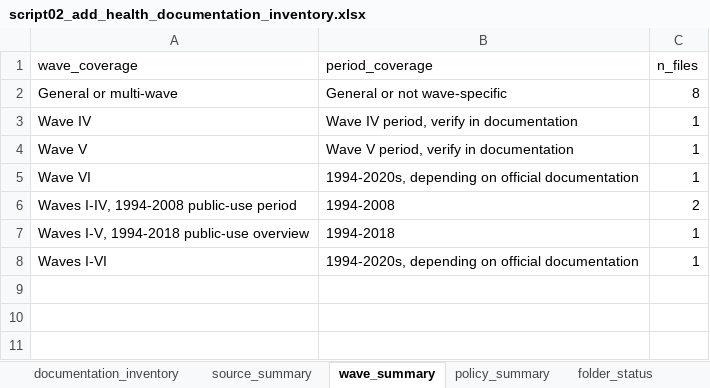
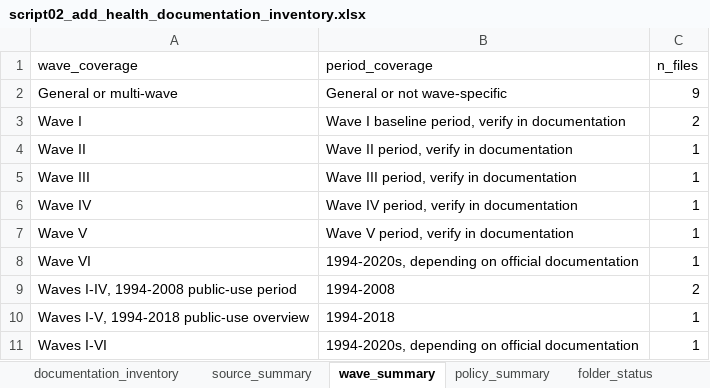
Before and after one commit to macil735/add-health-adolescent-risk-models, an Excel workbook: outputs/tables/script02_add_health_documentation_inventory.xlsx, sheet wave_summary, drawn as a sheet; values as stored, in another font and other column widths than the file's, no borders; the diff names each change by its address in the sheet, - before the commit and + after, or states it on an @@ line.

Commit message:
Update Add Health documentation inventory with codebooks

```diff
--- a/outputs/tables/script02_add_health_documentation_inventory.xlsx (sheet wave_summary)
+++ b/outputs/tables/script02_add_health_documentation_inventory.xlsx (sheet wave_summary)
-C2 (n_files): 8
+C2 (n_files): 9
+row 3: Wave I | Wave I baseline period, verify in documentation | 2
+row 4: Wave II | Wave II period, verify in documentation | 1
+row 5: Wave III | Wave III period, verify in documentation | 1
```
Also changed, not shown: sheet mapping_template_update, sheet documentation_inventory, sheet variable_search_plan, sheet source_summary, sheet folder_status, sheet policy_summary, 8 other files.
